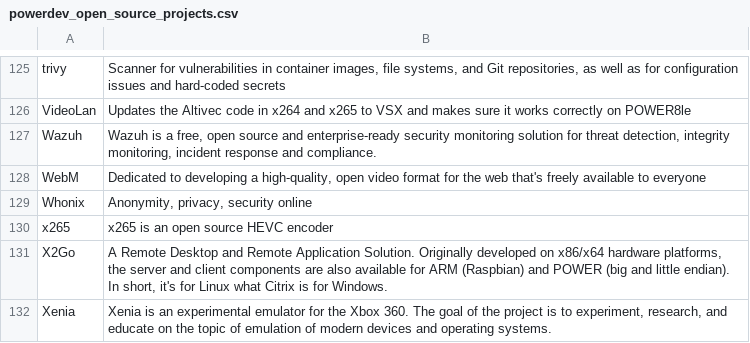
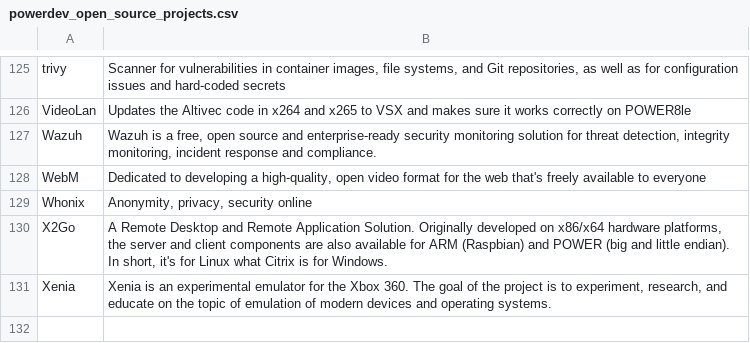
Before and after one commit to osuosl/osuosl-pelican, a CSV file: content/services/csv/powerdev_open_source_projects.csv, drawn as a sheet; only a part is shown, gaps mark what is left out.

Commit message:
Remove x265 from active projects hosted

```diff
--- a/content/services/csv/powerdev_open_source_projects.csv
+++ b/content/services/csv/powerdev_open_source_projects.csv
@@ -129,3 +129,2 @@
 "Whonix", "Anonymity, privacy, security online"
-"x265","x265 is an open source HEVC encoder"
 "X2Go","A Remote Desktop and Remote Application Solution. Originally developed on x86/x64 hardware platforms, the server and client components are also available for ARM (Raspbian) and POWER (big and little endian). In short, it's for Linux what Citrix is for Windows."
```
Also changed, not shown: content/services/hosting/projects.csv, 1 other file.
